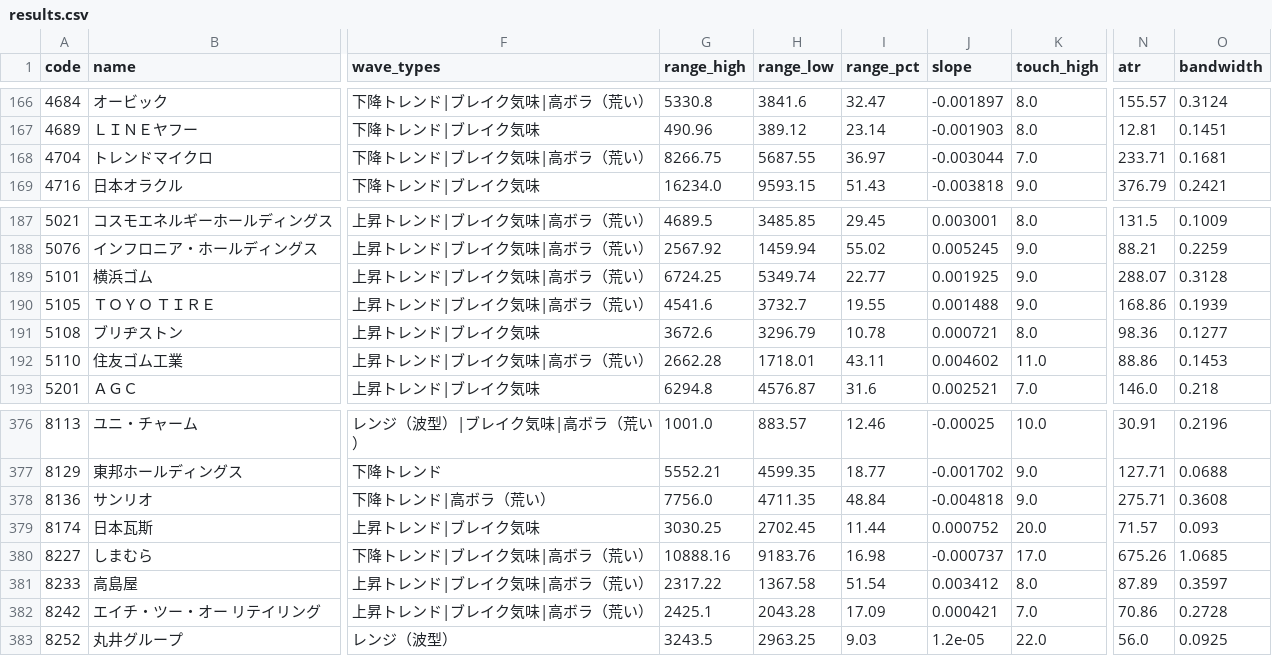
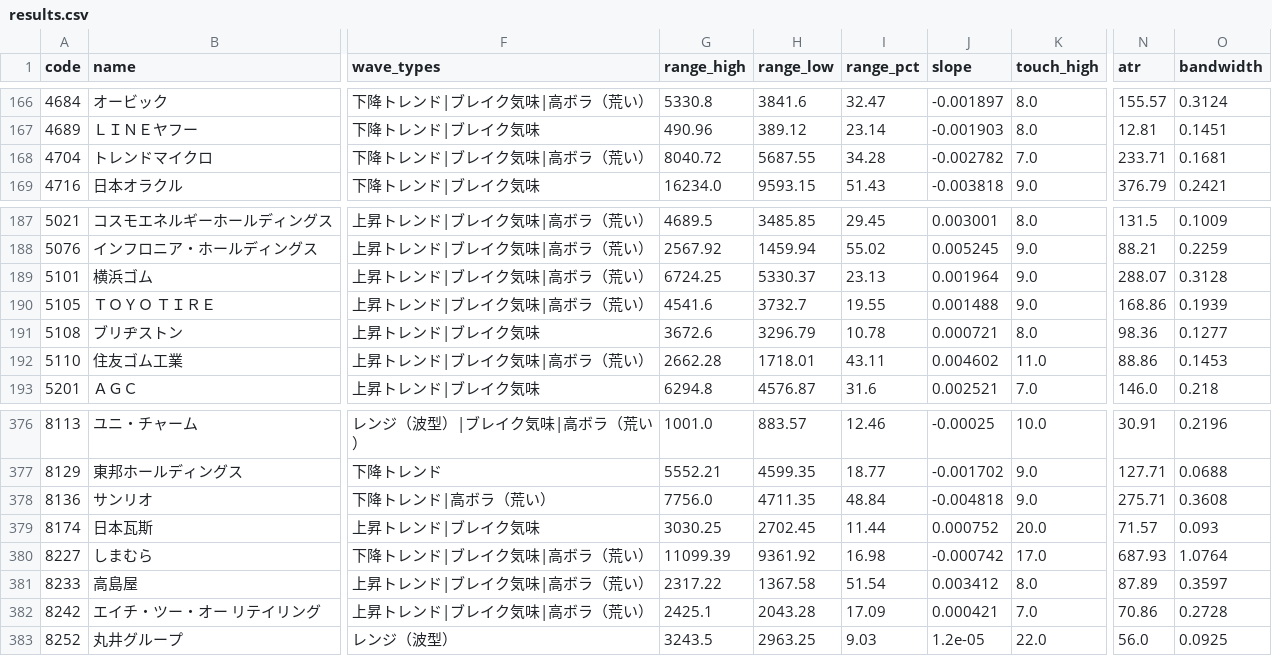
Before and after one commit to justgoforit-gen2/jpx500_wave_analysis, a CSV file: data/results.csv, drawn as a sheet; only a part is shown, gaps mark what is left out; the diff names each change by its address in the sheet, - before the commit and + after, or states it on an @@ line.

```diff
--- a/data/results.csv
+++ b/data/results.csv
-G168 (range_high): 8266.75
+G168 (range_high): 8040.72
-I168 (range_pct): 36.97
+I168 (range_pct): 34.28
-J168 (slope): -0.003044
+J168 (slope): -0.002782
-H189 (range_low): 5349.74
+H189 (range_low): 5330.37
-I189 (range_pct): 22.77
+I189 (range_pct): 23.13
-J189 (slope): 0.001925
+J189 (slope): 0.001964
-G380 (range_high): 10888.16
+G380 (range_high): 11099.39
-H380 (range_low): 9183.76
+H380 (range_low): 9361.92
-J380 (slope): -0.000737
+J380 (slope): -0.000742
-N380 (atr): 675.26
+N380 (atr): 687.93
-O380 (bandwidth): 1.0685
+O380 (bandwidth): 1.0764
```
